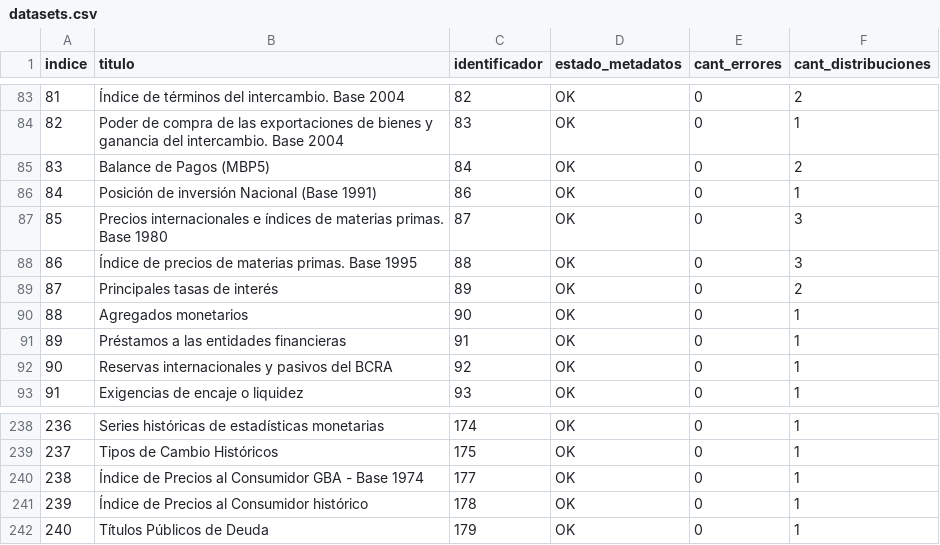
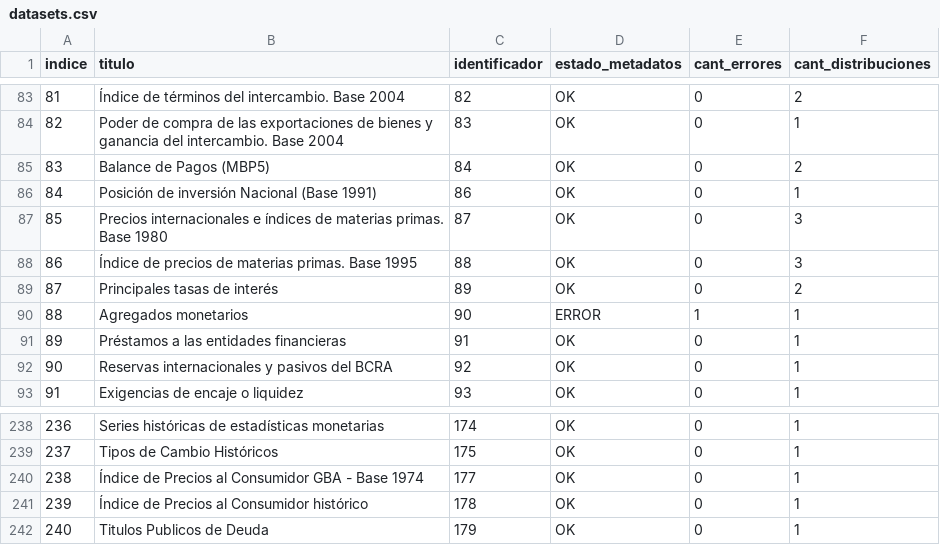
Before and after one commit to augustodevesa/libreria-catalogos, a CSV file: sspm/datasets.csv, drawn as a sheet; only a part is shown, gaps mark what is left out.

Commit message:
Modifico archivo sspm/datasets.csv según cambios del 2017-10-05

```diff
--- a/sspm/datasets.csv
+++ b/sspm/datasets.csv
@@ -89,3 +89,3 @@ indice,titulo,identificador,estado_metadatos,cant_errores,cant_distribuciones
 87,Principales tasas de interés,89,OK,0,2
-88,Agregados monetarios,90,OK,0,1
+88,Agregados monetarios,90,ERROR,1,1
 89,Préstamos a las entidades financieras,91,OK,0,1
@@ -241,2 +241,2 @@ indice,titulo,identificador,estado_metadatos,cant_errores,cant_distribuciones
 239,Índice de Precios al Consumidor histórico,178,OK,0,1
-240,Títulos Públicos de Deuda,179,OK,0,1
+240,Titulos Publicos de Deuda,179,OK,0,1
```
